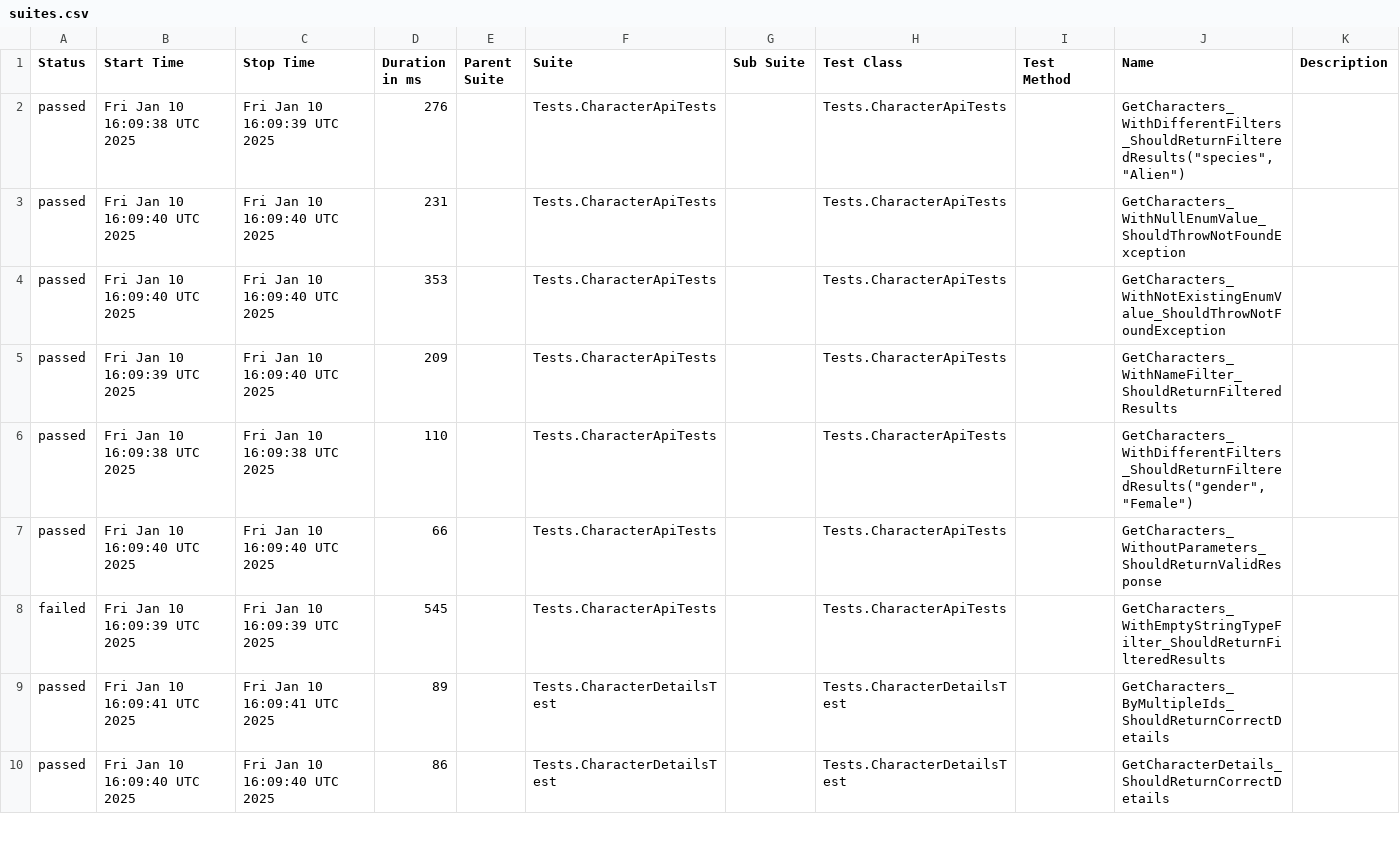
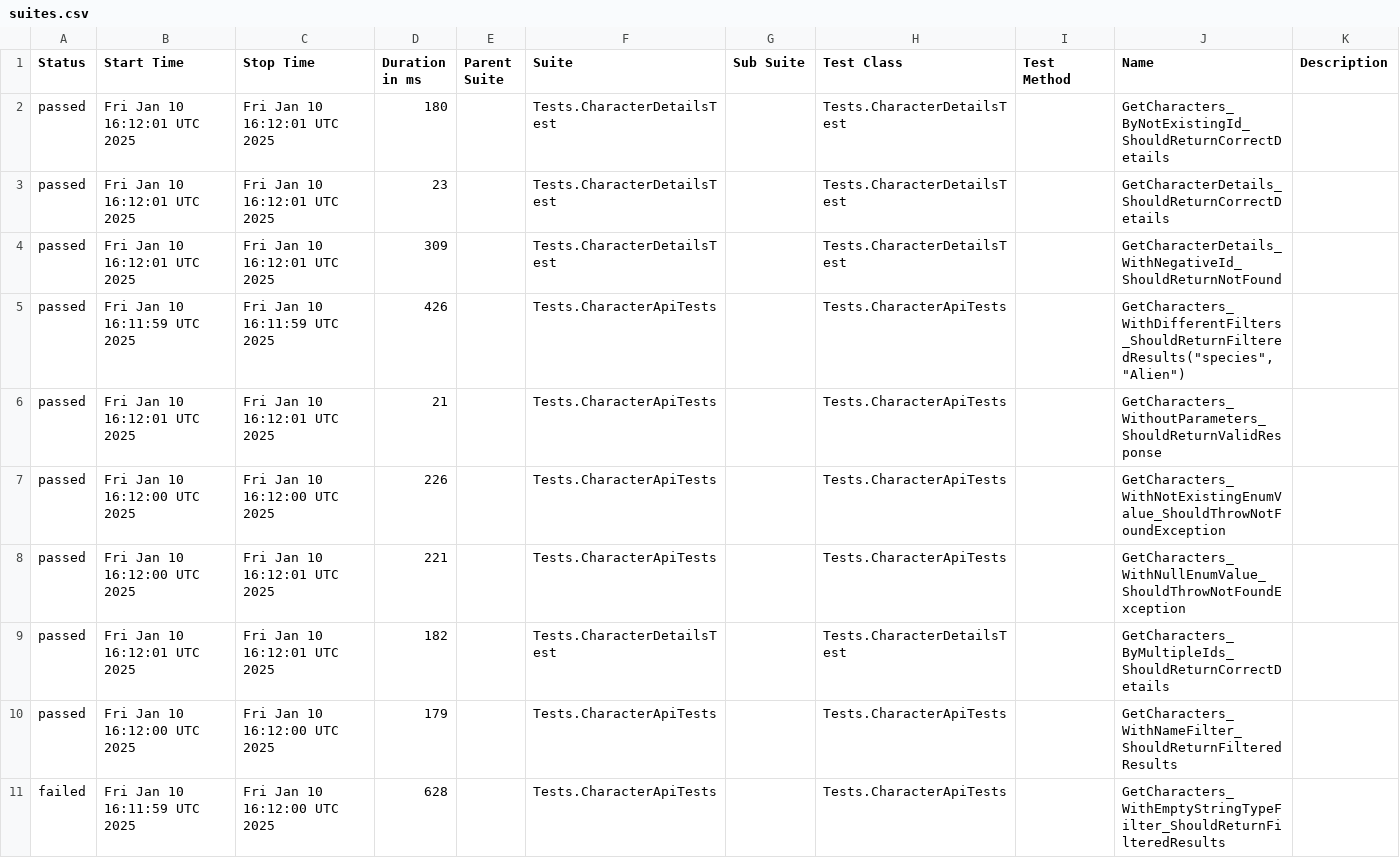
Before and after one commit to Evgeshast/RickAndMorty, a CSV file: data/suites.csv, drawn as a sheet; only a part is shown; the diff covers the shown part only.

```diff
--- a/data/suites.csv
+++ b/data/suites.csv
@@ -1,10 +1,11 @@
 "Status","Start Time","Stop Time","Duration in ms","Parent Suite","Suite","Sub Suite","Test Class","Test Method","Name","Description"
-"passed","Fri Jan 10 16:09:38 UTC 2025","Fri Jan 10 16:09:39 UTC 2025","276","","Tests.CharacterApiTests","","Tests.CharacterApiTests","","GetCharacters_WithDifferentFilters_ShouldReturnFilteredResults(""species"",""Alien"")",""
-"passed","Fri Jan 10 16:09:40 UTC 2025","Fri Jan 10 16:09:40 UTC 2025","231","","Tests.CharacterApiTests","","Tests.CharacterApiTests","","GetCharacters_WithNullEnumValue_ShouldThrowNotFoundException",""
-"passed","Fri Jan 10 16:09:40 UTC 2025","Fri Jan 10 16:09:40 UTC 2025","353","","Tests.CharacterApiTests","","Tests.CharacterApiTests","","GetCharacters_WithNotExistingEnumValue_ShouldThrowNotFoundException",""
-"passed","Fri Jan 10 16:09:39 UTC 2025","Fri Jan 10 16:09:40 UTC 2025","209","","Tests.CharacterApiTests","","Tests.CharacterApiTests","","GetCharacters_WithNameFilter_ShouldReturnFilteredResults",""
-"passed","Fri Jan 10 16:09:38 UTC 2025","Fri Jan 10 16:09:38 UTC 2025","110","","Tests.CharacterApiTests","","Tests.CharacterApiTests","","GetCharacters_WithDifferentFilters_ShouldReturnFilteredResults(""gender"",""Female"")",""
-"passed","Fri Jan 10 16:09:40 UTC 2025","Fri Jan 10 16:09:40 UTC 2025","66","","Tests.CharacterApiTests","","Tests.CharacterApiTests","","GetCharacters_WithoutParameters_ShouldReturnValidResponse",""
-"failed","Fri Jan 10 16:09:39 UTC 2025","Fri Jan 10 16:09:39 UTC 2025","545","","Tests.CharacterApiTests","","Tests.CharacterApiTests","","GetCharacters_WithEmptyStringTypeFilter_ShouldReturnFilteredResults",""
-"passed","Fri Jan 10 16:09:41 UTC 2025","Fri Jan 10 16:09:41 UTC 2025","89","","Tests.CharacterDetailsTest","","Tests.CharacterDetailsTest","","GetCharacters_ByMultipleIds_ShouldReturnCorrectDetails",""
-"passed","Fri Jan 10 16:09:40 UTC 2025","Fri Jan 10 16:09:40 UTC 2025","86","","Tests.CharacterDetailsTest","","Tests.CharacterDetailsTest","","GetCharacterDetails_ShouldReturnCorrectDetails",""
+"passed","Fri Jan 10 16:12:01 UTC 2025","Fri Jan 10 16:12:01 UTC 2025","180","","Tests.CharacterDetailsTest","","Tests.CharacterDetailsTest","","GetCharacters_ByNotExistingId_ShouldReturnCorrectDetails",""
+"passed","Fri Jan 10 16:12:01 UTC 2025","Fri Jan 10 16:12:01 UTC 2025","23","","Tests.CharacterDetailsTest","","Tests.CharacterDetailsTest","","GetCharacterDetails_ShouldReturnCorrectDetails",""
+"passed","Fri Jan 10 16:12:01 UTC 2025","Fri Jan 10 16:12:01 UTC 2025","309","","Tests.CharacterDetailsTest","","Tests.CharacterDetailsTest","","GetCharacterDetails_WithNegativeId_ShouldReturnNotFound",""
+"passed","Fri Jan 10 16:11:59 UTC 2025","Fri Jan 10 16:11:59 UTC 2025","426","","Tests.CharacterApiTests","","Tests.CharacterApiTests","","GetCharacters_WithDifferentFilters_ShouldReturnFilteredResults(""species"",""Alien"")",""
+"passed","Fri Jan 10 16:12:01 UTC 2025","Fri Jan 10 16:12:01 UTC 2025","21","","Tests.CharacterApiTests","","Tests.CharacterApiTests","","GetCharacters_WithoutParameters_ShouldReturnValidResponse",""
+"passed","Fri Jan 10 16:12:00 UTC 2025","Fri Jan 10 16:12:00 UTC 2025","226","","Tests.CharacterApiTests","","Tests.CharacterApiTests","","GetCharacters_WithNotExistingEnumValue_ShouldThrowNotFoundException",""
+"passed","Fri Jan 10 16:12:00 UTC 2025","Fri Jan 10 16:12:01 UTC 2025","221","","Tests.CharacterApiTests","","Tests.CharacterApiTests","","GetCharacters_WithNullEnumValue_ShouldThrowNotFoundException",""
+"passed","Fri Jan 10 16:12:01 UTC 2025","Fri Jan 10 16:12:01 UTC 2025","182","","Tests.CharacterDetailsTest","","Tests.CharacterDetailsTest","","GetCharacters_ByMultipleIds_ShouldReturnCorrectDetails",""
+"passed","Fri Jan 10 16:12:00 UTC 2025","Fri Jan 10 16:12:00 UTC 2025","179","","Tests.CharacterApiTests","","Tests.CharacterApiTests","","GetCharacters_WithNameFilter_ShouldReturnFilteredResults",""
+"failed","Fri Jan 10 16:11:59 UTC 2025","Fri Jan 10 16:12:00 UTC 2025","628","","Tests.CharacterApiTests","","Tests.CharacterApiTests","","GetCharacters_WithEmptyStringTypeFilter_ShouldReturnFilteredResults",""
```
Also changed, not shown: 1 removed row and 17 edited cells elsewhere in this file, 42 other files.
